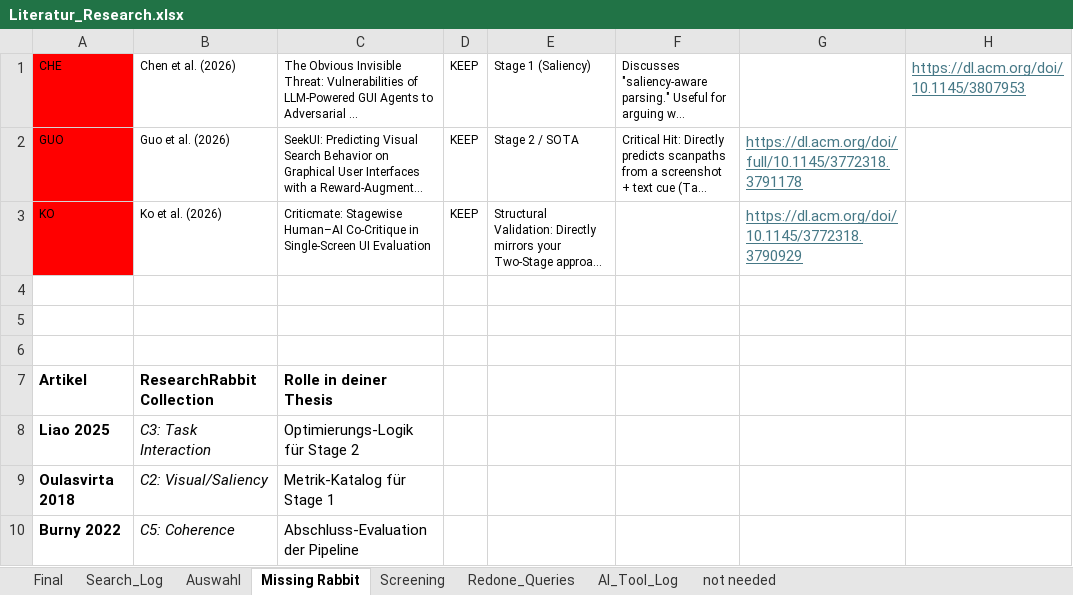
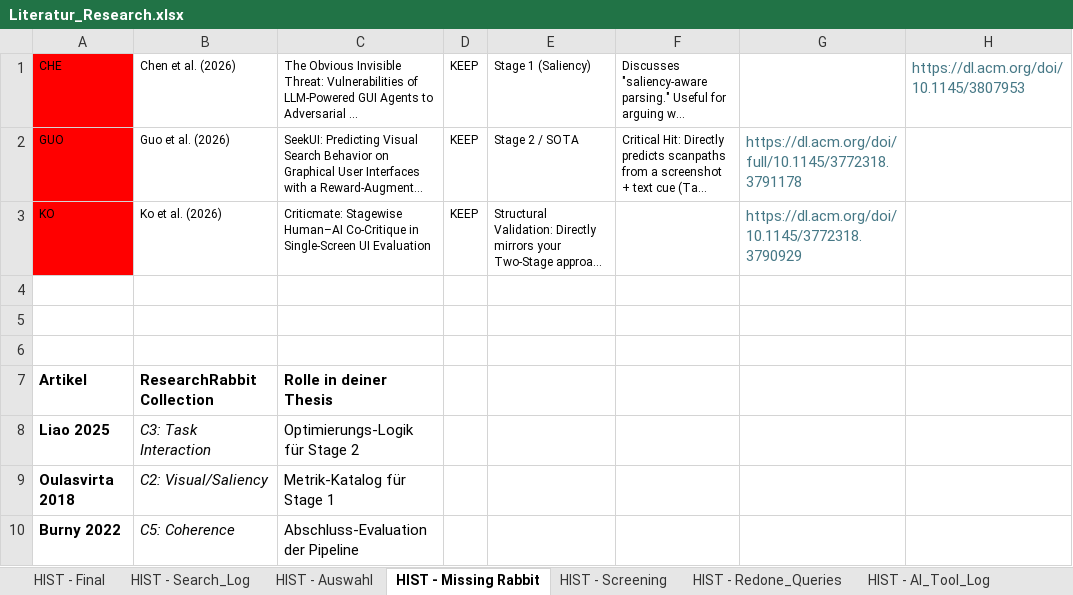
Before and after one commit to marhaia/thesis, an Excel workbook: Literature/notes/Literatur_Research.xlsx, sheet HIST - Missing Rabbit, drawn as a sheet; long unchanged cells end in …; values as stored, in another font and other column widths than the file's, no borders; conditional formats not drawn; the diff names each change by its address in the sheet, - before the commit and + after, or states it on an @@ line.

```diff
--- a/Literature/notes/Literatur_Research.xlsx (sheet HIST - Missing Rabbit)
+++ b/Literature/notes/Literatur_Research.xlsx (sheet HIST - Missing Rabbit)
-sheet tab: Final
+sheet tab: HIST - Final
-sheet tab: Search_Log
+sheet tab: HIST - Search_Log
-sheet tab: Auswahl
+sheet tab: HIST - Auswahl
-sheet tab: Missing Rabbit
+sheet tab: HIST - Missing Rabbit
-sheet tab: Screening
+sheet tab: HIST - Screening
-sheet tab: Redone_Queries
+sheet tab: HIST - Redone_Queries
-sheet tab: AI_Tool_Log
+sheet tab: HIST - AI_Tool_Log
-H1 underline: on
+H1 underline: off
-G2:G3 underline: on
+G2:G3 underline: off
```
Also changed, not shown: sheet HIST - Auswahl, other sheet tabs, 46 other files.
